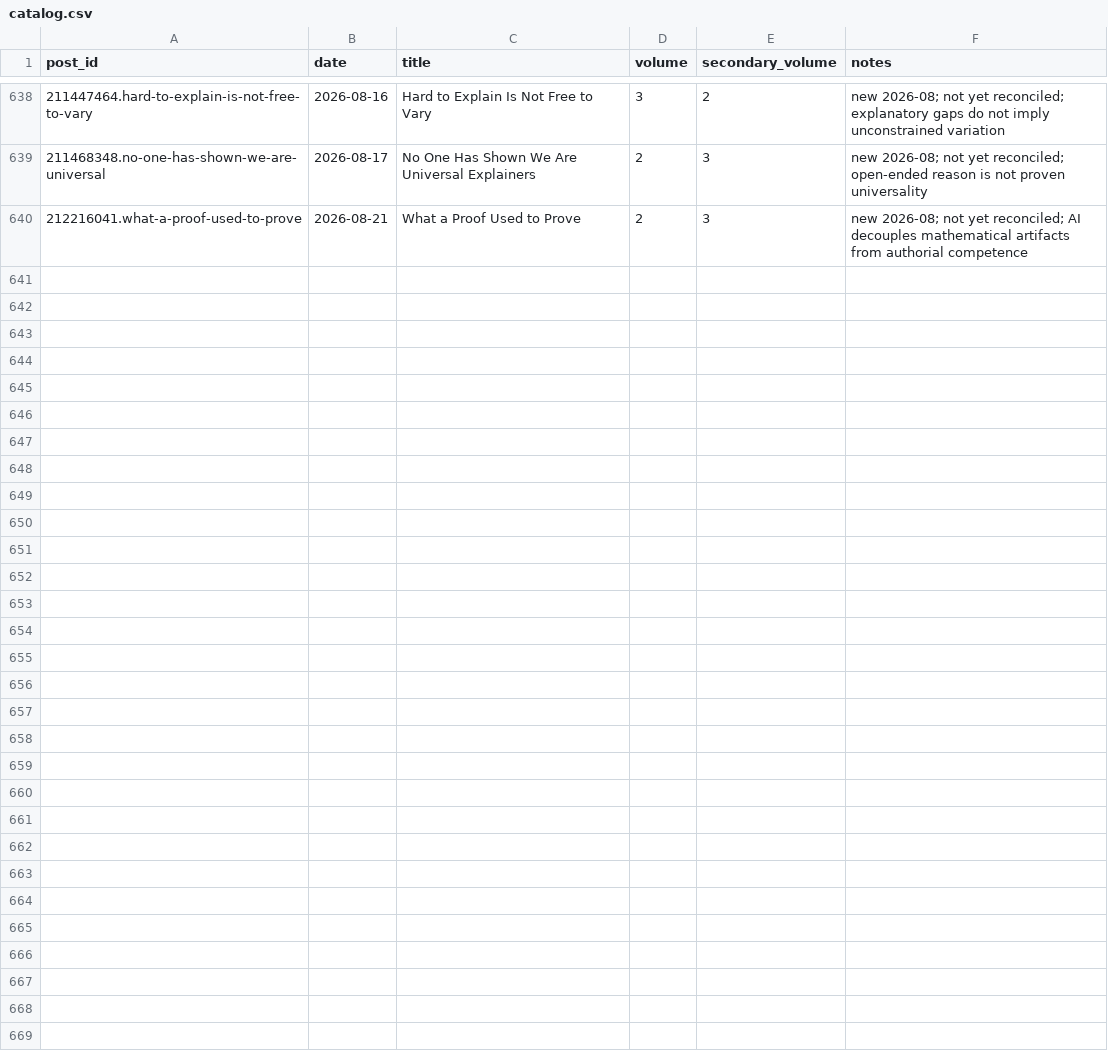
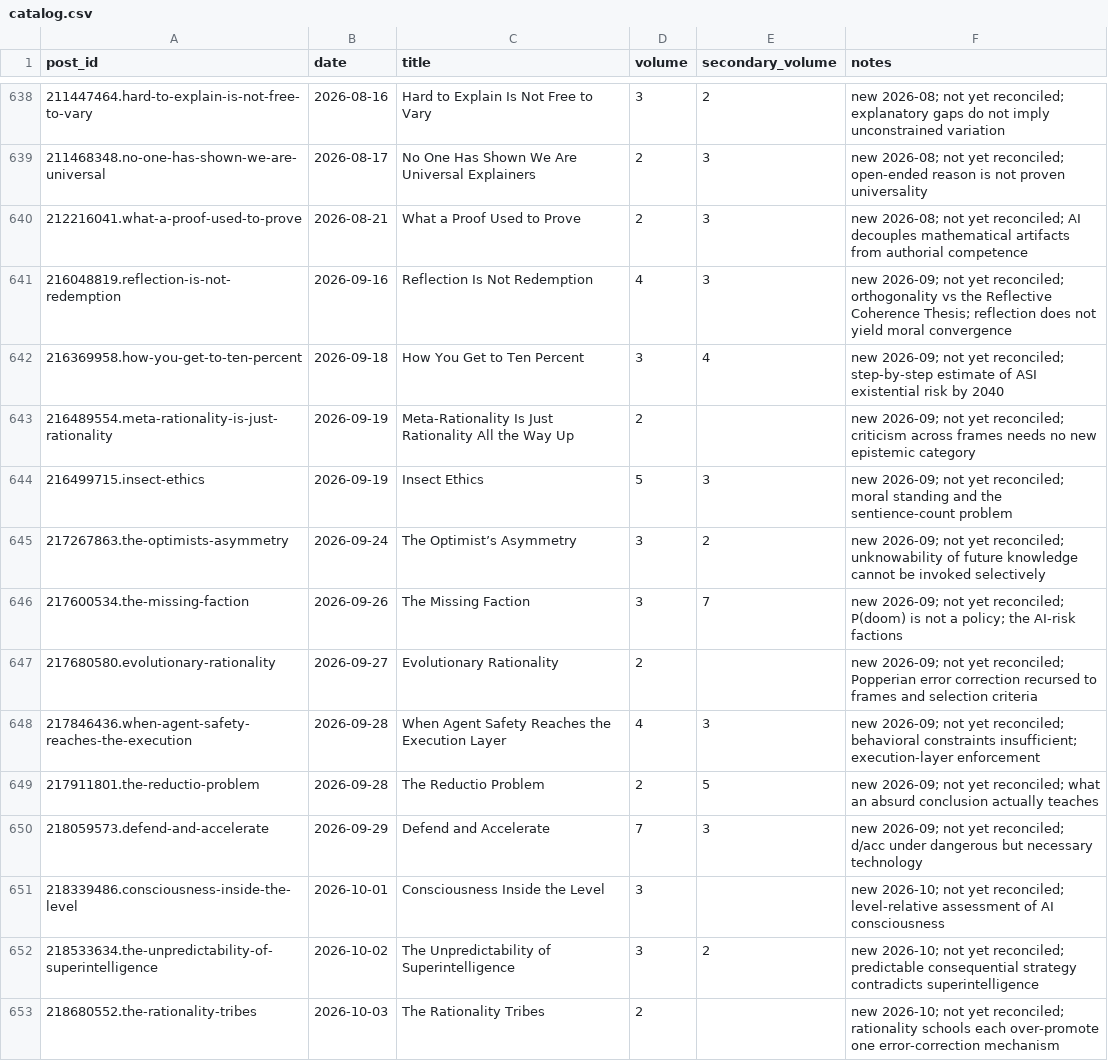
Before and after one commit to macterra/Axio, a CSV file: book/catalog.csv, drawn as a sheet; only a part is shown, gaps mark what is left out; the diff names each change by its address in the sheet, - before the commit and + after, or states it on an @@ line.

```diff
--- a/book/catalog.csv
+++ b/book/catalog.csv
+row 641: 216048819.reflection-is-not-redemption | 2026-09-16 | Reflection Is Not Redemption | 4 | 3 | new 2026-09; not yet reconciled; orthogonality vs the Reflective Coherence Thesis; reflection does not yield moral convergence
+row 642: 216369958.how-you-get-to-ten-percent | 2026-09-18 | How You Get to Ten Percent | 3 | 4 | new 2026-09; not yet reconciled; step-by-step estimate of ASI existential risk by 2040
+row 643: 216489554.meta-rationality-is-just-rationality | 2026-09-19 | Meta-Rationality Is Just Rationality All the Way Up | 2 |  | new 2026-09; not yet reconciled; criticism across frames needs no new epistemic category
+row 644: 216499715.insect-ethics | 2026-09-19 | Insect Ethics | 5 | 3 | new 2026-09; not yet reconciled; moral standing and the sentience-count problem
+row 645: 217267863.the-optimists-asymmetry | 2026-09-24 | The Optimist’s Asymmetry | 3 | 2 | new 2026-09; not yet reconciled; unknowability of future knowledge cannot be invoked selectively
+row 646: 217600534.the-missing-faction | 2026-09-26 | The Missing Faction | 3 | 7 | new 2026-09; not yet reconciled; P(doom) is not a policy; the AI-risk factions
+row 647: 217680580.evolutionary-rationality | 2026-09-27 | Evolutionary Rationality | 2 |  | new 2026-09; not yet reconciled; Popperian error correction recursed to frames and selection criteria
+row 648: 217846436.when-agent-safety-reaches-the-execution | 2026-09-28 | When Agent Safety Reaches the Execution Layer | 4 | 3 | new 2026-09; not yet reconciled; behavioral constraints insufficient; execution-layer enforcement
+row 649: 217911801.the-reductio-problem | 2026-09-28 | The Reductio Problem | 2 | 5 | new 2026-09; not yet reconciled; what an absurd conclusion actually teaches
+row 650: 218059573.defend-and-accelerate | 2026-09-29 | Defend and Accelerate | 7 | 3 | new 2026-09; not yet reconciled; d/acc under dangerous but necessary technology
+row 651: 218339486.consciousness-inside-the-level | 2026-10-01 | Consciousness Inside the Level | 3 |  | new 2026-10; not yet reconciled; level-relative assessment of AI consciousness
+row 652: 218533634.the-unpredictability-of-superintelligence | 2026-10-02 | The Unpredictability of Superintelligence | 3 | 2 | new 2026-10; not yet reconciled; predictable consequential strategy contradicts superintelligence
+row 653: 218680552.the-rationality-tribes | 2026-10-03 | The Rationality Tribes | 2 |  | new 2026-10; not yet reconciled; rationality schools each over-promote one error-correction mechanism
```
